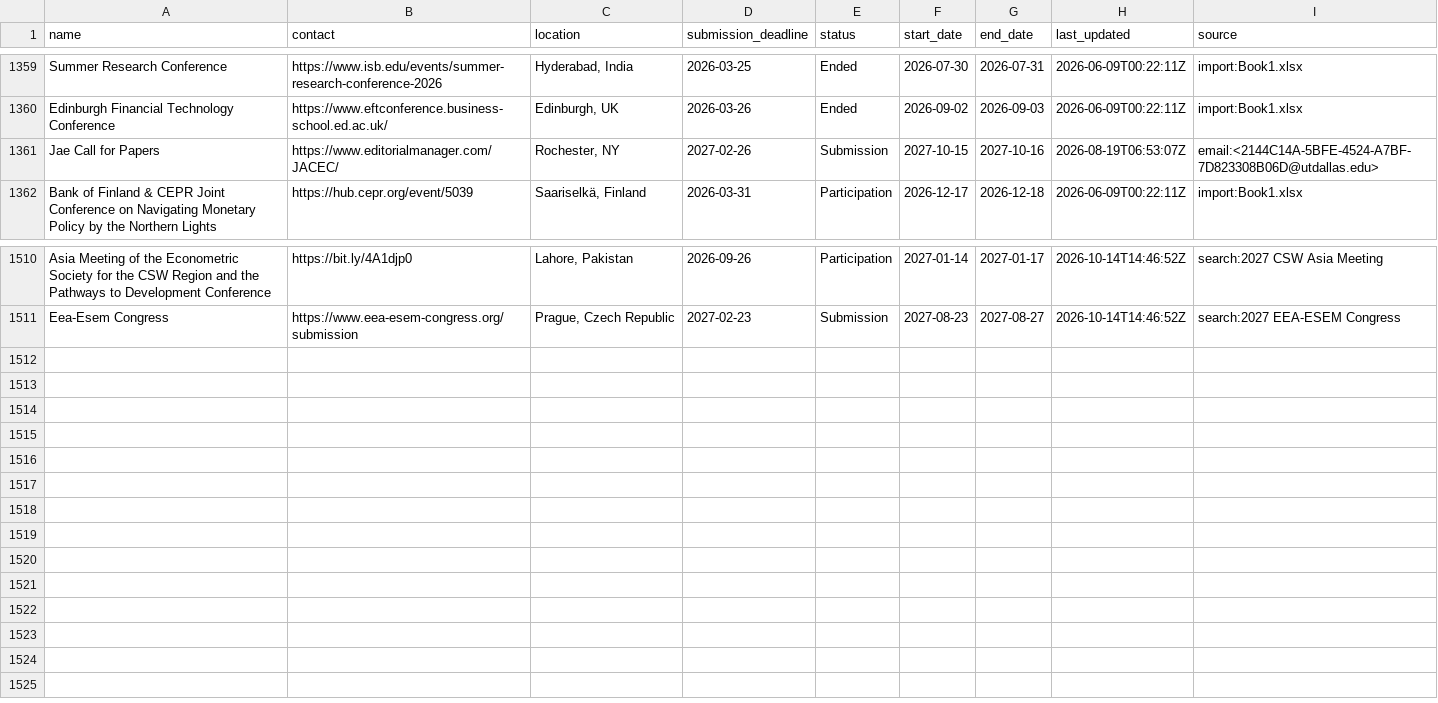
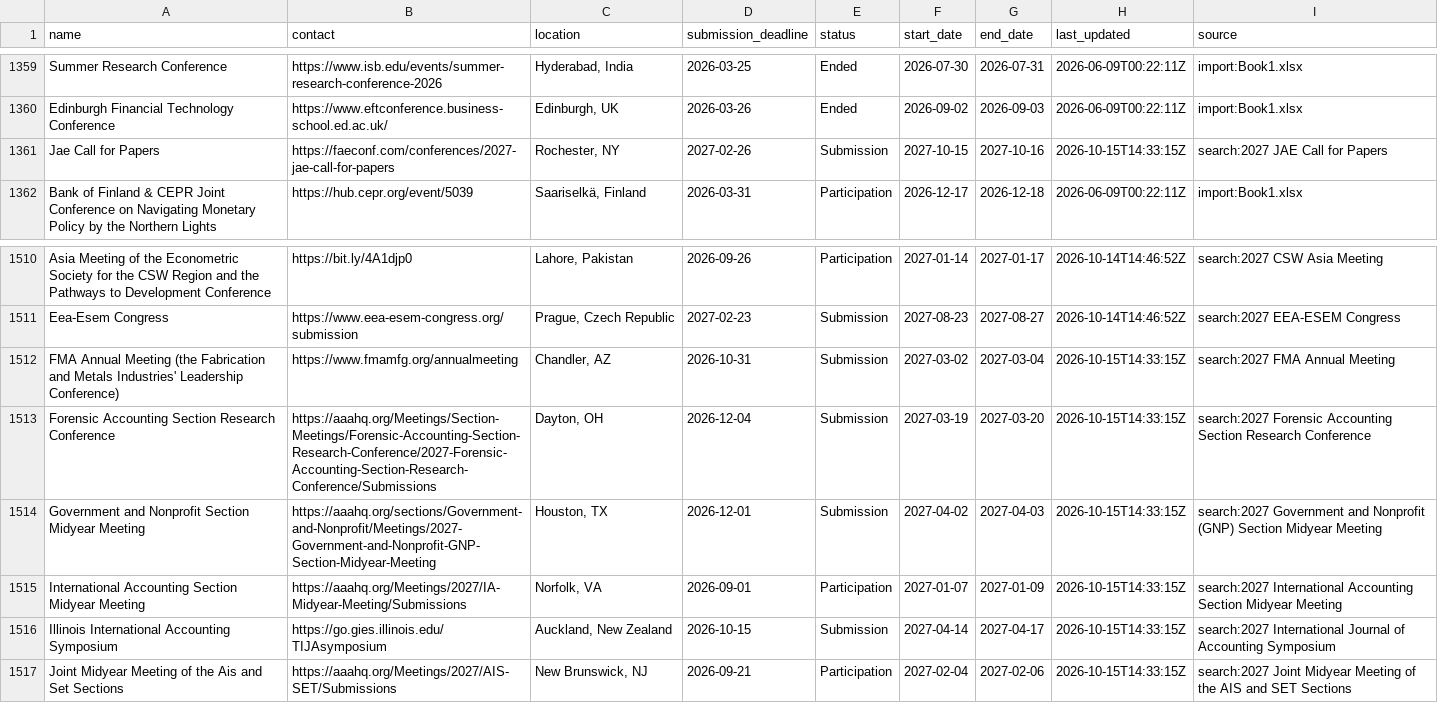
Before and after one commit to theaccountant-ab/Conference-Tracker, a CSV file: conferences.csv, drawn as a sheet; only a part is shown, gaps mark what is left out.

```diff
--- a/conferences.csv
+++ b/conferences.csv
@@ -1363,3 +1363,3 @@ Summer Research Conference,https://www.isb.edu/events/summer-research-conference
 Edinburgh Financial Technology Conference,https://www.eftconference.business-school.ed.ac.uk/,"Edinburgh, UK",2026-03-26,Ended,2026-09-02,2026-09-03,2026-06-09T00:22:11Z,import:Book1.xlsx
-Jae Call for Papers,https://www.editorialmanager.com/JACEC/,"Rochester, NY",2027-02-26,Submission,2027-10-15,2027-10-16,2026-08-19T06:53:07Z,email:<2144C14A-5BFE-4524-A7BF-7D823308B06D@utdallas.edu>
+Jae Call for Papers,https://faeconf.com/conferences/2027-jae-call-for-papers,"Rochester, NY",2027-02-26,Submission,2027-10-15,2027-10-16,2026-10-15T14:33:15Z,search:2027 JAE Call for Papers
 Bank of Finland & CEPR Joint Conference on Navigating Monetary Policy by the Northern Lights,https://hub.cepr.org/event/5039,"Saariselkä, Finland",2026-03-31,Participation,2026-12-17,2026-12-18,2026-06-09T00:22:11Z,import:Book1.xlsx
@@ -1514 +1514,7 @@ Asia Meeting of the Econometric Society for the CSW Region and the Pathways to D
 Eea-Esem Congress,https://www.eea-esem-congress.org/submission,"Prague, Czech Republic",2027-02-23,Submission,2027-08-23,2027-08-27,2026-10-14T14:46:52Z,search:2027 EEA-ESEM Congress
+FMA Annual Meeting (the Fabrication and Metals Industries' Leadership Conference),https://www.fmamfg.org/annualmeeting,"Chandler, AZ",2026-10-31,Submission,2027-03-02,2027-03-04,2026-10-15T14:33:15Z,search:2027 FMA Annual Meeting
+Forensic Accounting Section Research Conference,https://aaahq.org/Meetings/Section-Meetings/Forensic-Accounting-Section-Research-Conference/2027-Forensic-Accounting-Section-Research-Conference/Submissions,"Dayton, OH",2026-12-04,Submission,2027-03-19,2027-03-20,2026-10-15T14:33:15Z,search:2027 Forensic Accounting Section Research Conference
+Government and Nonprofit Section Midyear Meeting,https://aaahq.org/sections/Government-and-Nonprofit/Meetings/2027-Government-and-Nonprofit-GNP-Section-Midyear-Meeting,"Houston, TX",2026-12-01,Submission,2027-04-02,2027-04-03,2026-10-15T14:33:15Z,search:2027 Government and Nonprofit (GNP) Section Midyear Meeting
+International Accounting Section Midyear Meeting,https://aaahq.org/Meetings/2027/IA-Midyear-Meeting/Submissions,"Norfolk, VA",2026-09-01,Participation,2027-01-07,2027-01-09,2026-10-15T14:33:15Z,search:2027 International Accounting Section Midyear Meeting
+Illinois International Accounting Symposium,https://go.gies.illinois.edu/TIJAsymposium,"Auckland, New Zealand",2026-10-15,Submission,2027-04-14,2027-04-17,2026-10-15T14:33:15Z,search:2027 International Journal of Accounting Symposium
+Joint Midyear Meeting of the Ais and Set Sections,https://aaahq.org/Meetings/2027/AIS-SET/Submissions,"New Brunswick, NJ",2026-09-21,Participation,2027-02-04,2027-02-06,2026-10-15T14:33:15Z,search:2027 Joint Midyear Meeting of the AIS and SET Sections
```
Also changed, not shown: search_state.csv, 1 other file.
